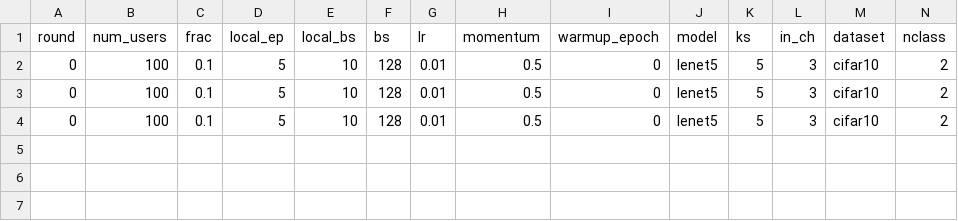
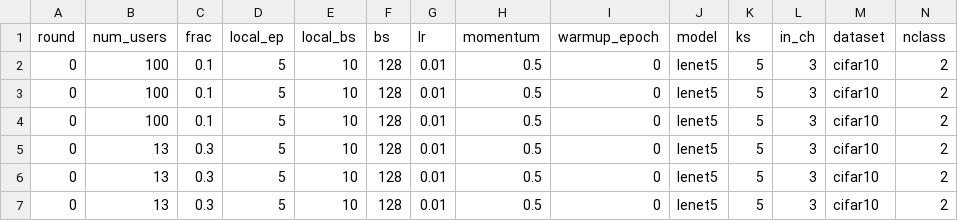
Before and after one commit to suzuking1192/fl_reseach_work_in_progress, a CSV file: src/data/log/training_log.csv, drawn as a sheet; only a part is shown; rows hold the shown columns only; the diff names each change by its address in the sheet, - before the commit and + after, or states it on an @@ line.

Commit message:
add first federated learning with personalized masks incorporating domain similarity

```diff
--- a/src/data/log/training_log.csv
+++ b/src/data/log/training_log.csv
+row 5: 0 | 13 | 0.3 | 5 | 10 | 128 | 0.01 | 0.5 | 0 | lenet5 | 5 | 3 | cifar10 | 2
+row 6: 0 | 13 | 0.3 | 5 | 10 | 128 | 0.01 | 0.5 | 0 | lenet5 | 5 | 3 | cifar10 | 2
+row 7: 0 | 13 | 0.3 | 5 | 10 | 128 | 0.01 | 0.5 | 0 | lenet5 | 5 | 3 | cifar10 | 2
```
Also changed, not shown: 7 other files.
